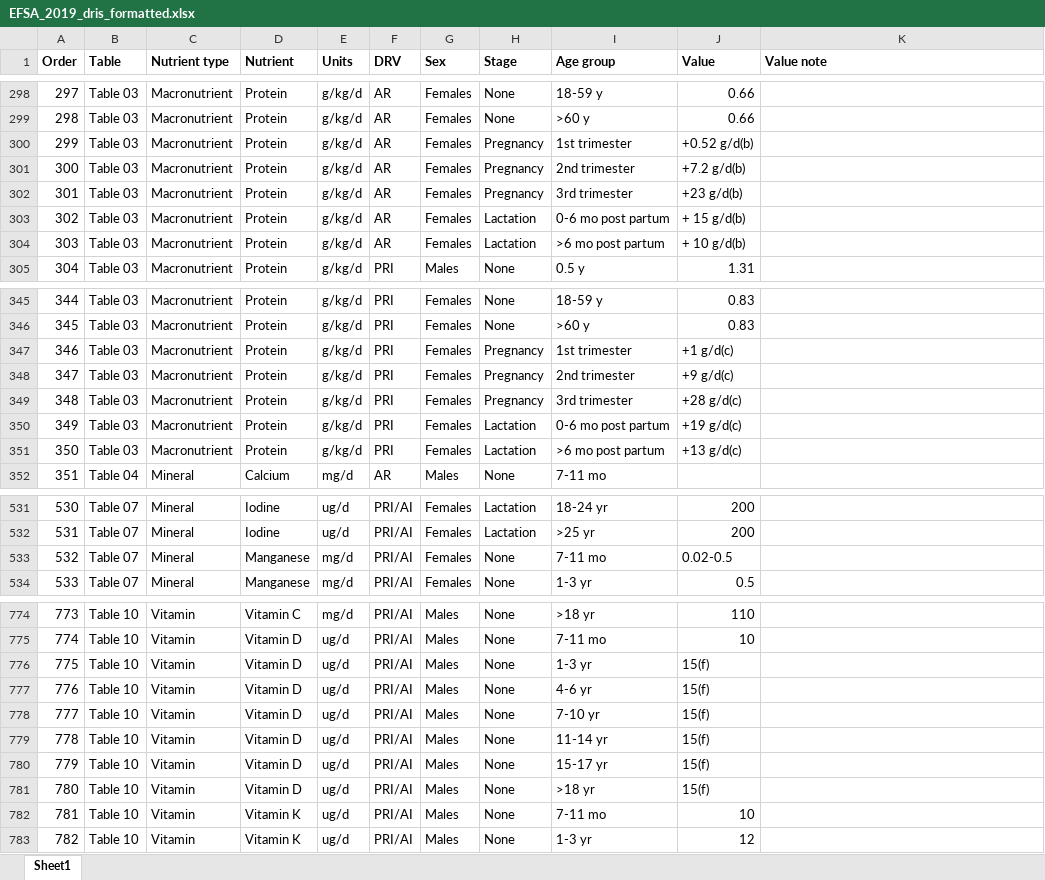
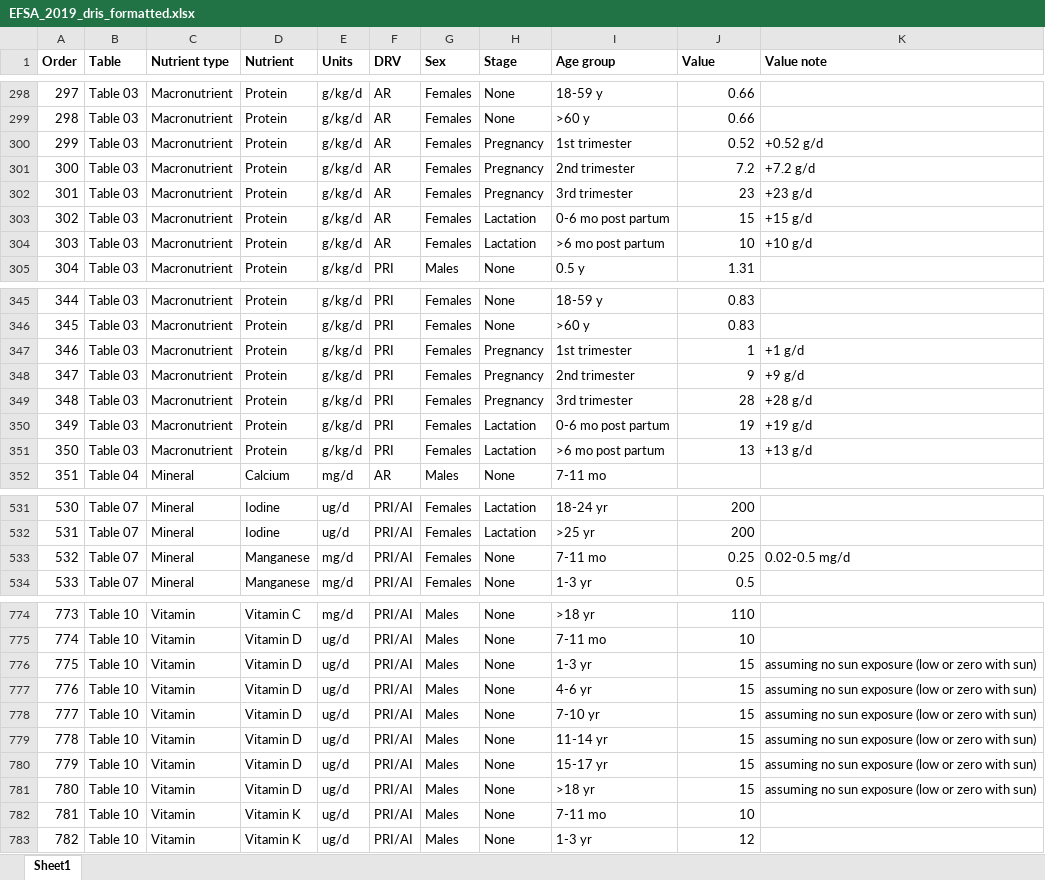
Before and after one commit to cfree14/subnational_nutrient_distributions, an Excel workbook: data/dris/raw/efsa/EFSA_2019_dris_formatted.xlsx, sheet Sheet1, drawn as a sheet; only a part is shown, gaps mark what is left out; values as stored, in another font and other column widths than the file's, no borders; the diff covers the shown part only; the diff names each change by its address in the sheet, - before the commit and + after, or states it on an @@ line.

```diff
--- a/data/dris/raw/efsa/EFSA_2019_dris_formatted.xlsx (sheet Sheet1)
+++ b/data/dris/raw/efsa/EFSA_2019_dris_formatted.xlsx (sheet Sheet1)
-J300 (Value): +0.52 g/d(b)
+J300 (Value): 0.52
-K300 (Value note): (empty)
+K300 (Value note): +0.52 g/d
-J301 (Value): +7.2 g/d(b)
+J301 (Value): 7.2
-K301 (Value note): (empty)
+K301 (Value note): +7.2 g/d
-J302 (Value): +23 g/d(b)
+J302 (Value): 23
-K302 (Value note): (empty)
+K302 (Value note): +23 g/d
-J303 (Value): + 15 g/d(b)
+J303 (Value): 15
-K303 (Value note): (empty)
+K303 (Value note): +15 g/d
-J304 (Value): + 10 g/d(b)
+J304 (Value): 10
-K304 (Value note): (empty)
+K304 (Value note): +10 g/d
-J347 (Value): +1 g/d(c)
+J347 (Value): 1
-K347 (Value note): (empty)
+K347 (Value note): +1 g/d
-J348 (Value): +9 g/d(c)
+J348 (Value): 9
-K348 (Value note): (empty)
+K348 (Value note): +9 g/d
-J349 (Value): +28 g/d(c)
+J349 (Value): 28
-K349 (Value note): (empty)
+K349 (Value note): +28 g/d
-J350 (Value): +19 g/d(c)
+J350 (Value): 19
-K350 (Value note): (empty)
+K350 (Value note): +19 g/d
-J351 (Value): +13 g/d(c)
+J351 (Value): 13
-K351 (Value note): (empty)
+K351 (Value note): +13 g/d
-J533 (Value): 0.02-0.5
+J533 (Value): 0.25
-K533 (Value note): (empty)
+K533 (Value note): 0.02-0.5 mg/d
-J776:J781 (Value): 15(f)
+J776:J781 (Value): 15
-K776:K781 (Value note): (empty)
+K776:K781 (Value note): assuming no sun exposure (low or zero with sun)
```
Also changed, not shown: 109 edited cells elsewhere in this sheet, data/dris/raw/efsa/EFSA_2018_upper_limits.xlsx, 14 other files.
